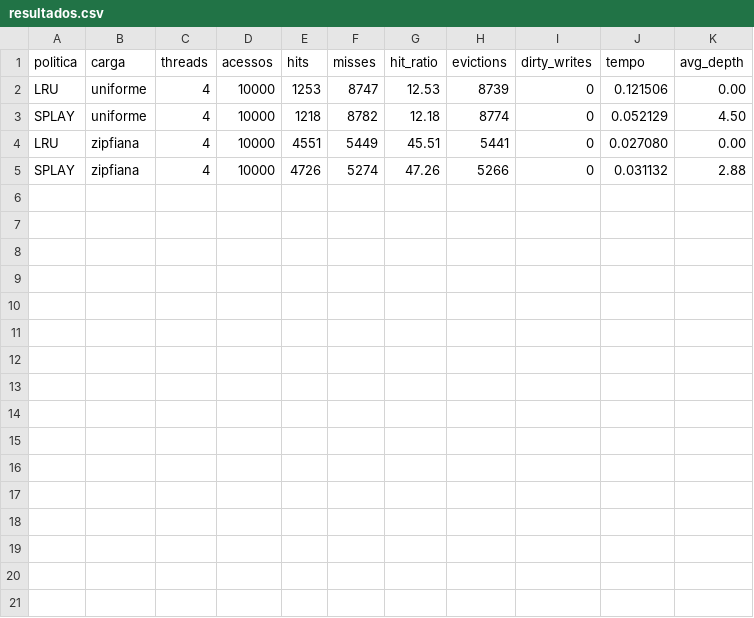
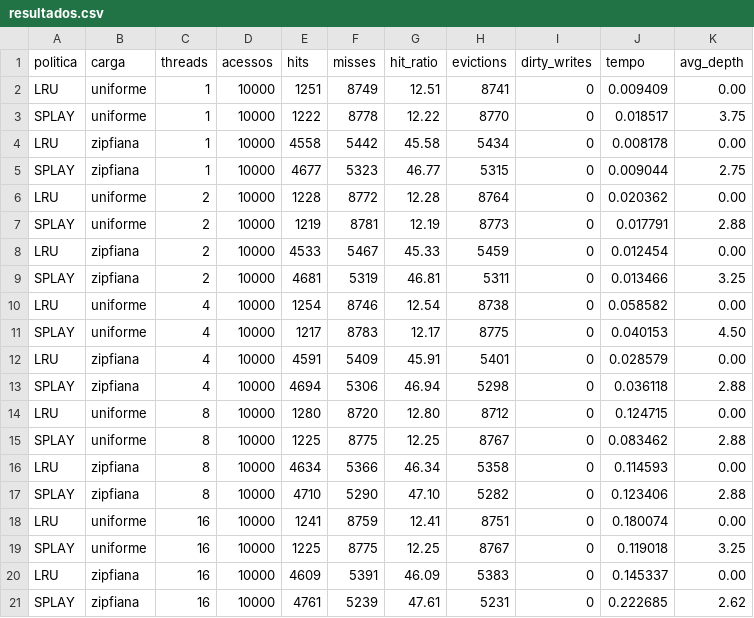
Before and after one commit to emilybjb/ArvoreSplay, a CSV file: resultados.csv, drawn as a sheet.

Commit message:
adiciona experimentos de escalabilidade com múltiplas threads

```diff
--- a/resultados.csv
+++ b/resultados.csv
@@ -1,5 +1,21 @@
 politica,carga,threads,acessos,hits,misses,hit_ratio,evictions,dirty_writes,tempo,avg_depth
-LRU,uniforme,4,10000,1253,8747,12.53,8739,0,0.121506,0.00
-SPLAY,uniforme,4,10000,1218,8782,12.18,8774,0,0.052129,4.50
-LRU,zipfiana,4,10000,4551,5449,45.51,5441,0,0.027080,0.00
-SPLAY,zipfiana,4,10000,4726,5274,47.26,5266,0,0.031132,2.88
+LRU,uniforme,1,10000,1251,8749,12.51,8741,0,0.009409,0.00
+SPLAY,uniforme,1,10000,1222,8778,12.22,8770,0,0.018517,3.75
+LRU,zipfiana,1,10000,4558,5442,45.58,5434,0,0.008178,0.00
+SPLAY,zipfiana,1,10000,4677,5323,46.77,5315,0,0.009044,2.75
+LRU,uniforme,2,10000,1228,8772,12.28,8764,0,0.020362,0.00
+SPLAY,uniforme,2,10000,1219,8781,12.19,8773,0,0.017791,2.88
+LRU,zipfiana,2,10000,4533,5467,45.33,5459,0,0.012454,0.00
+SPLAY,zipfiana,2,10000,4681,5319,46.81,5311,0,0.013466,3.25
+LRU,uniforme,4,10000,1254,8746,12.54,8738,0,0.058582,0.00
+SPLAY,uniforme,4,10000,1217,8783,12.17,8775,0,0.040153,4.50
+LRU,zipfiana,4,10000,4591,5409,45.91,5401,0,0.028579,0.00
+SPLAY,zipfiana,4,10000,4694,5306,46.94,5298,0,0.036118,2.88
+LRU,uniforme,8,10000,1280,8720,12.80,8712,0,0.124715,0.00
+SPLAY,uniforme,8,10000,1225,8775,12.25,8767,0,0.083462,2.88
+LRU,zipfiana,8,10000,4634,5366,46.34,5358,0,0.114593,0.00
+SPLAY,zipfiana,8,10000,4710,5290,47.10,5282,0,0.123406,2.88
+LRU,uniforme,16,10000,1241,8759,12.41,8751,0,0.180074,0.00
+SPLAY,uniforme,16,10000,1225,8775,12.25,8767,0,0.119018,3.25
+LRU,zipfiana,16,10000,4609,5391,46.09,5383,0,0.145337,0.00
+SPLAY,zipfiana,16,10000,4761,5239,47.61,5231,0,0.222685,2.62
```
Also changed, not shown: 3 other files.
